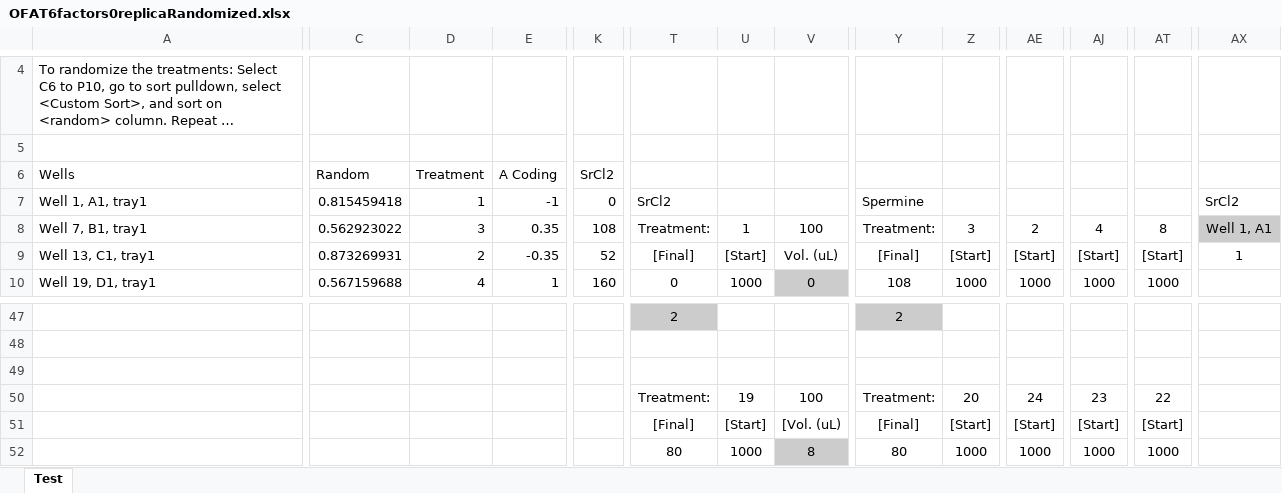
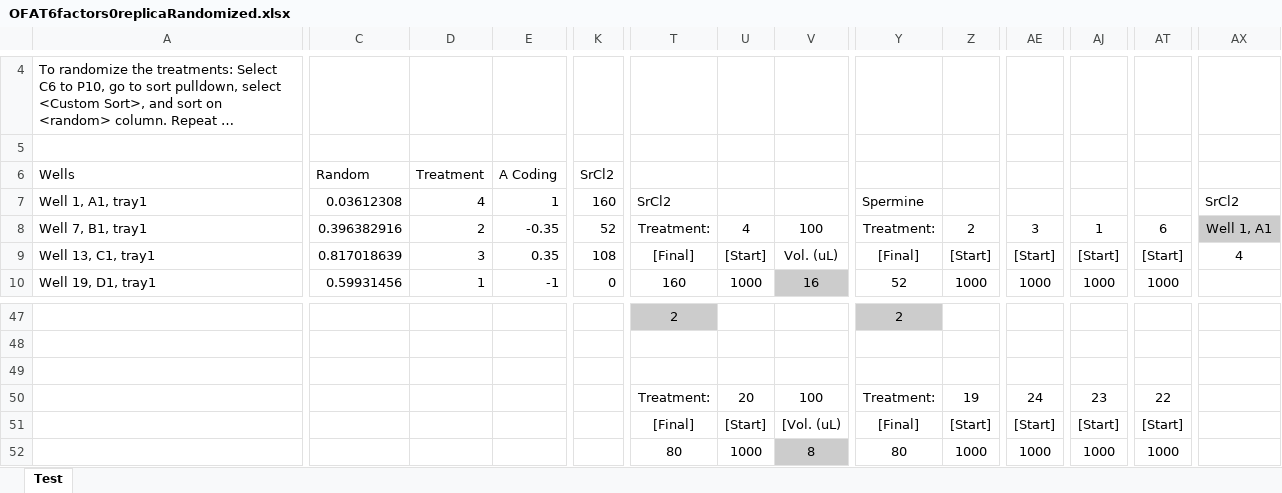
Before and after one commit to MooersLab/ofat4xtals, an Excel workbook: OFAT6factors0replicaRandomized.xlsx, sheet Test, drawn as a sheet; only a part is shown, gaps mark what is left out; long unchanged cells end in …; values as stored, in another font and other column widths than the file's, no borders; conditional formats not drawn; the diff covers the shown part only; the diff names each change by its address in the sheet, - before the commit and + after, or states it on an @@ line.

Commit message:
Add files via upload

```diff
--- a/OFAT6factors0replicaRandomized.xlsx (sheet Test)
+++ b/OFAT6factors0replicaRandomized.xlsx (sheet Test)
-C7: 0.815459418
+C7: 0.03612308
-D7: 1
+D7: 4
-E7: -1
+E7: 1
-K7: 0
+K7: 160
-C8: 0.562923022
+C8: 0.396382916
-D8: 3
+D8: 2
-E8: 0.35
+E8: -0.35
-K8: 108
+K8: 52
-U8: 1
+U8: 4
-Z8: 3
+Z8: 2
-AE8: 2
+AE8: 3
-AJ8: 4
+AJ8: 1
-AT8: 8
+AT8: 6
-C9: 0.873269931
+C9: 0.817018639
-D9: 2
+D9: 3
-E9: -0.35
+E9: 0.35
-K9: 52
+K9: 108
-AX9: 1
+AX9: 4
-C10: 0.567159688
+C10: 0.59931456
-D10: 4
+D10: 1
-E10: 1
+E10: -1
-K10: 160
+K10: 0
-T10: 0
+T10: 160
-V10: 0
+V10: 16
-Y10: 108
+Y10: 52
-U50: 19
+U50: 20
-Z50: 20
+Z50: 19
```
Also changed, not shown: 71 edited cells elsewhere in this sheet.
